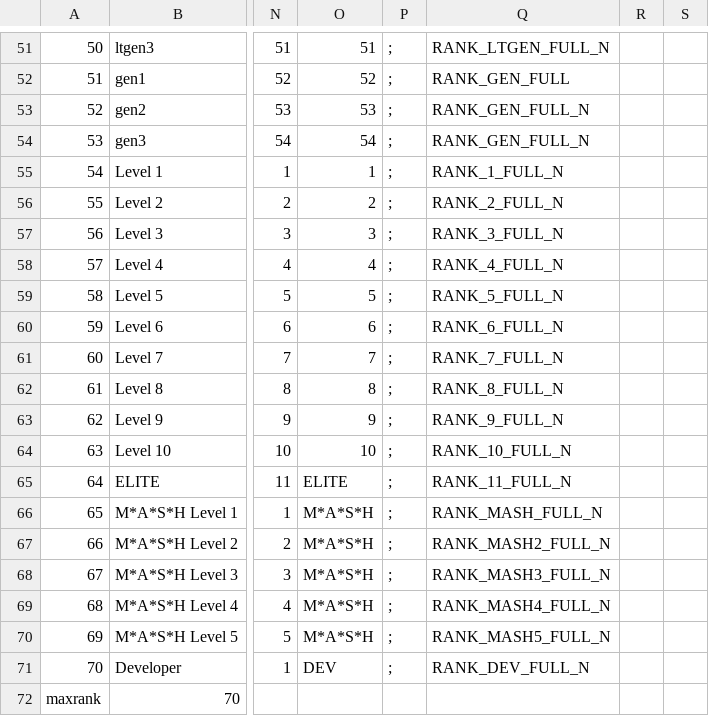
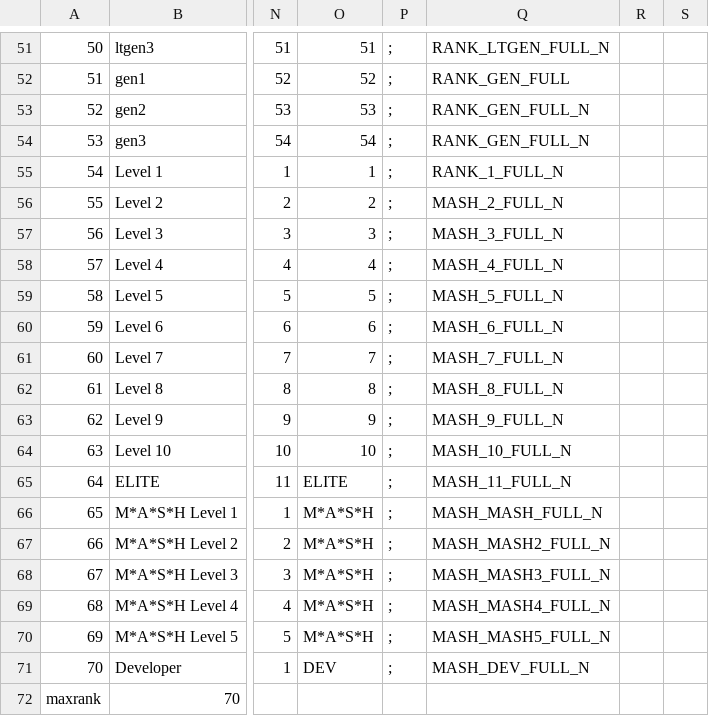
Before and after one commit to jhett12321/mash_knives, a CSV file: mp/ranktable.csv, drawn as a sheet; only a part is shown, gaps mark what is left out; the diff names each change by its address in the sheet, - before the commit and + after, or states it on an @@ line.

```diff
--- a/mp/ranktable.csv
+++ b/mp/ranktable.csv
-Q56: RANK_2_FULL_N
+Q56: MASH_2_FULL_N
-Q57: RANK_3_FULL_N
+Q57: MASH_3_FULL_N
-Q58: RANK_4_FULL_N
+Q58: MASH_4_FULL_N
-Q59: RANK_5_FULL_N
+Q59: MASH_5_FULL_N
-Q60: RANK_6_FULL_N
+Q60: MASH_6_FULL_N
-Q61: RANK_7_FULL_N
+Q61: MASH_7_FULL_N
-Q62: RANK_8_FULL_N
+Q62: MASH_8_FULL_N
-Q63: RANK_9_FULL_N
+Q63: MASH_9_FULL_N
-Q64: RANK_10_FULL_N
+Q64: MASH_10_FULL_N
-Q65: RANK_11_FULL_N
+Q65: MASH_11_FULL_N
-Q66: RANK_MASH_FULL_N
+Q66: MASH_MASH_FULL_N
-Q67: RANK_MASH2_FULL_N
+Q67: MASH_MASH2_FULL_N
-Q68: RANK_MASH3_FULL_N
+Q68: MASH_MASH3_FULL_N
-Q69: RANK_MASH4_FULL_N
+Q69: MASH_MASH4_FULL_N
-Q70: RANK_MASH5_FULL_N
+Q70: MASH_MASH5_FULL_N
-Q71: RANK_DEV_FULL_N
+Q71: MASH_DEV_FULL_N
```
Also changed, not shown: mod.csv, 19 other files.
